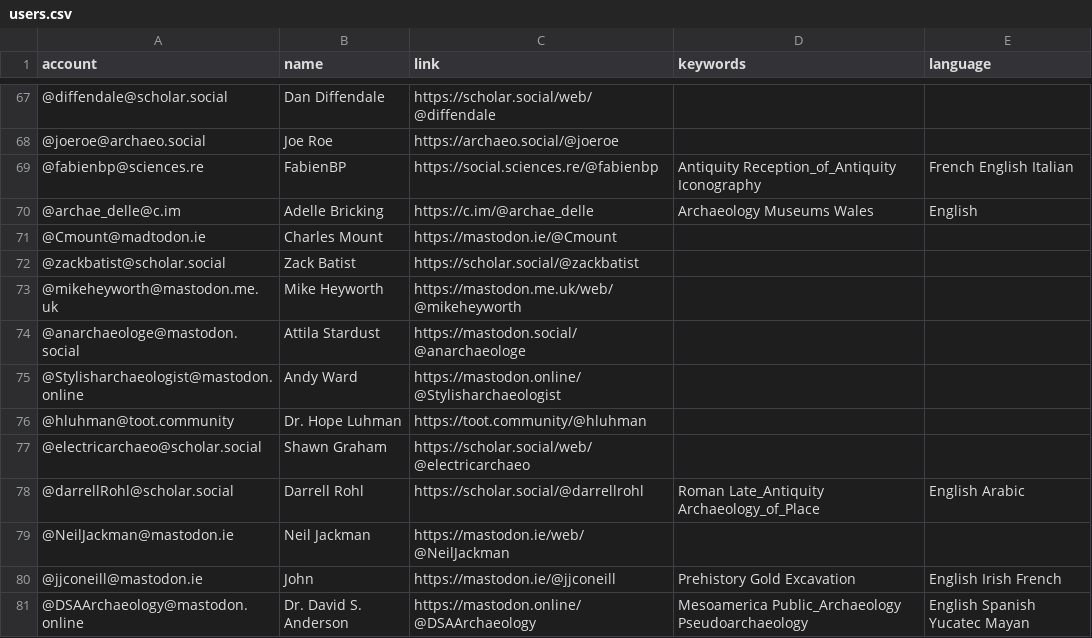
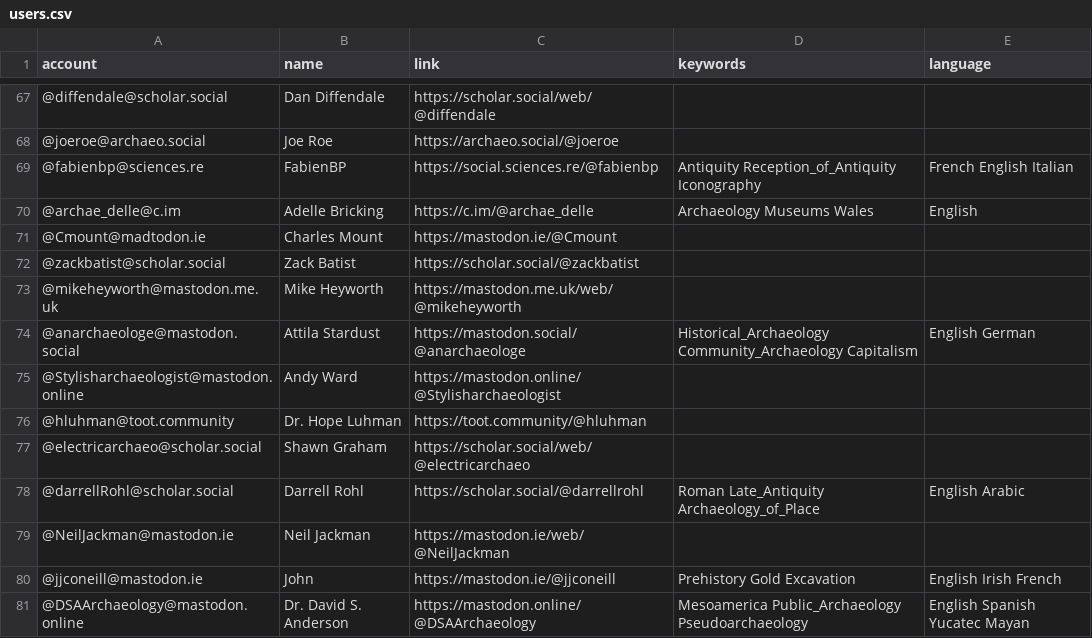
Before and after one commit to steko/Mastodon-Archaeology, a CSV file: resources/users.csv, drawn as a sheet; only a part is shown, gaps mark what is left out.

Commit message:
Update users.csv
keywords

```diff
--- a/resources/users.csv
+++ b/resources/users.csv
@@ -73,3 +73,3 @@ account,name,link,keywords,language
 @mikeheyworth@mastodon.me.uk,Mike Heyworth,https://mastodon.me.uk/web/@mikeheyworth,,
-@anarchaeologe@mastodon.social,Attila Stardust,https://mastodon.social/@anarchaeologe,,
+@anarchaeologe@mastodon.social,Attila Stardust,https://mastodon.social/@anarchaeologe,Historical_Archaeology Community_Archaeology Capitalism,English German
 @Stylisharchaeologist@mastodon.online,Andy Ward,https://mastodon.online/@Stylisharchaeologist,,
```
